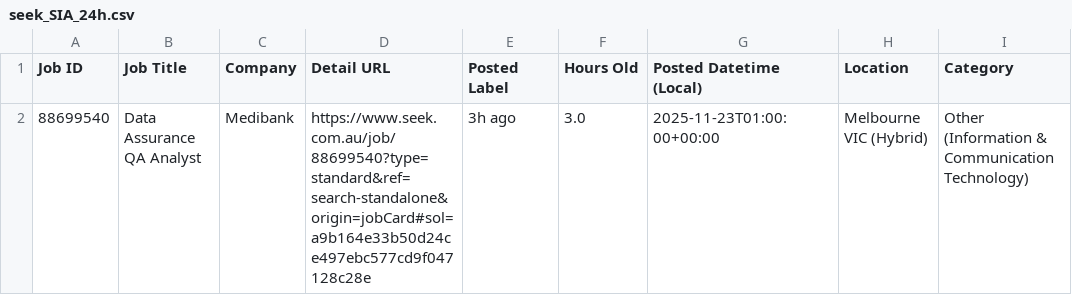
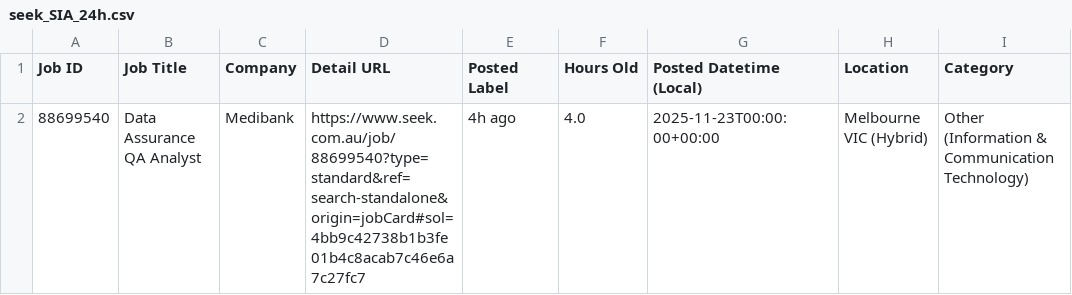
Before and after one commit to TIMXSHI/JobScrapper_SEEK_BA.BI, a CSV file: seek_SIA_24h.csv, drawn as a sheet; only a part is shown; the diff names each change by its address in the sheet, - before the commit and + after, or states it on an @@ line.

```diff
--- a/seek_SIA_24h.csv
+++ b/seek_SIA_24h.csv
-D2 (Detail URL): https://www.seek.com.au/job/88699540?type=standard&ref=search-standalone&origin=jobCard#sol=a9b164e33b50d24ce497ebc577cd9f047128c28e
+D2 (Detail URL): https://www.seek.com.au/job/88699540?type=standard&ref=search-standalone&origin=jobCard#sol=4bb9c42738b1b3fe01b4c8acab7c46e6a7c27fc7
-E2 (Posted Label): 3h ago
+E2 (Posted Label): 4h ago
-F2 (Hours Old): 3.0
+F2 (Hours Old): 4.0
-G2 (Posted Datetime (Local)): 2025-11-23T01:00:00+00:00
+G2 (Posted Datetime (Local)): 2025-11-23T00:00:00+00:00
```
